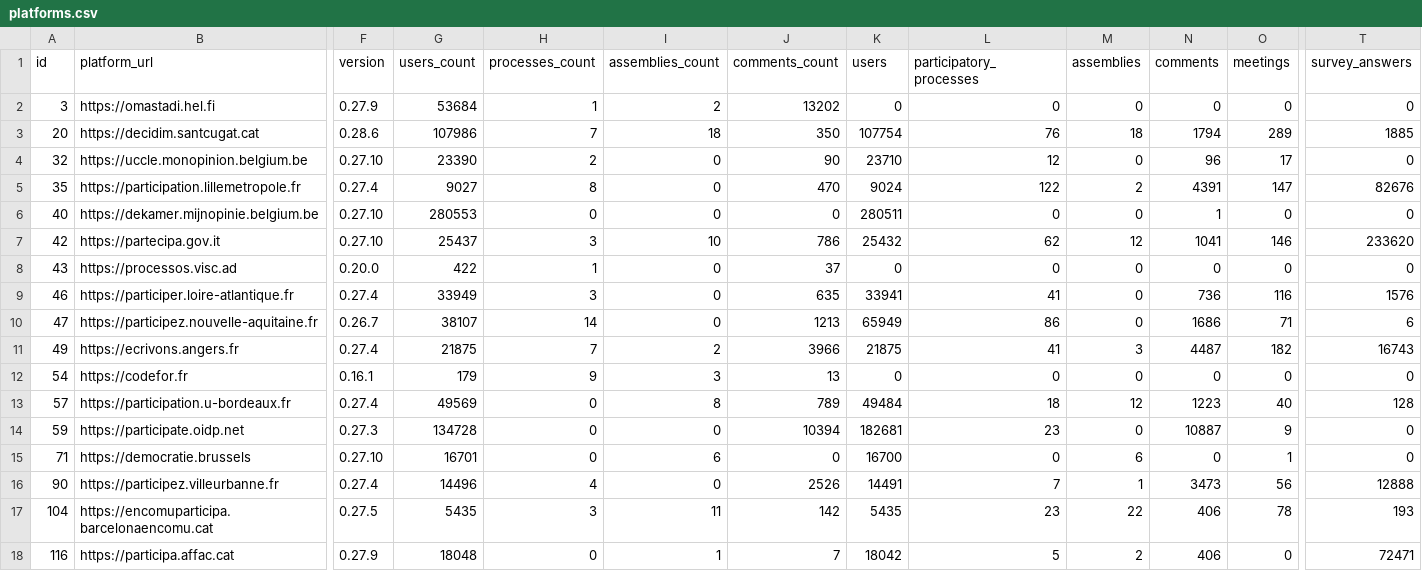
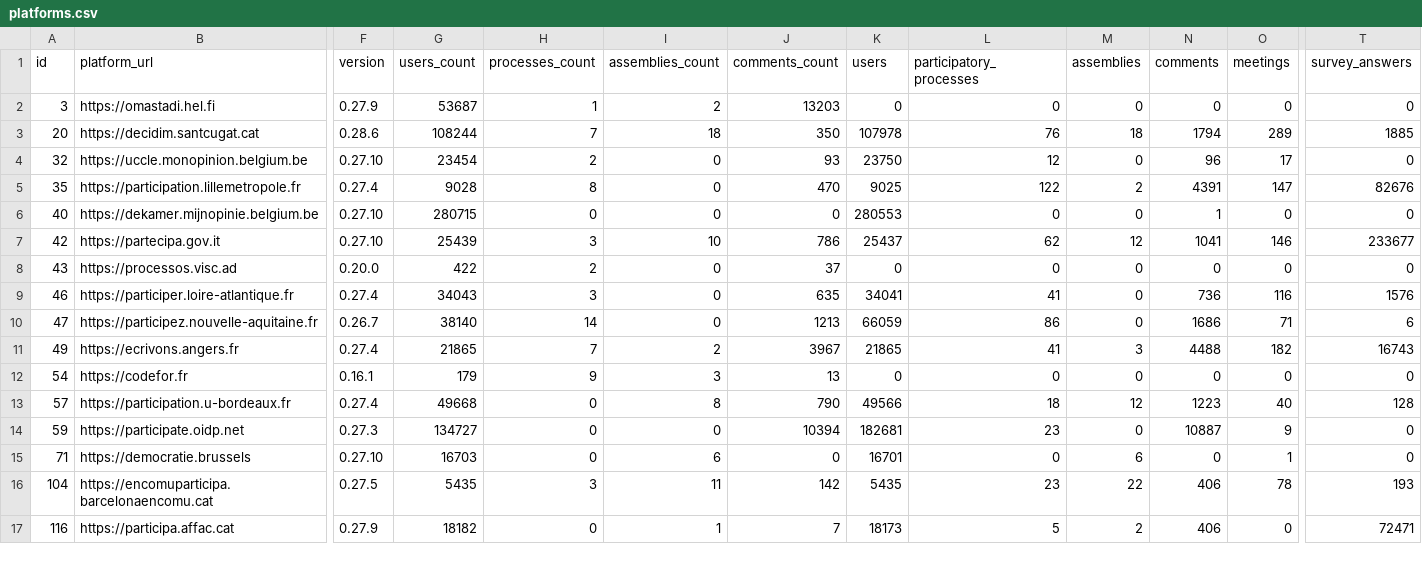
Before and after one commit to digidemlab/decidim-census, a CSV file: _data/platforms.csv, drawn as a sheet; only a part is shown, gaps mark what is left out; removed rows and columns are numbered as before the commit, all else as after; rows hold the shown columns only; the diff covers the shown part only; the diff names each change by its address in the sheet, - before the commit and + after, or states it on an @@ line.

Commit message:
Updating the data

```diff
--- a/_data/platforms.csv
+++ b/_data/platforms.csv
-G2 (users_count): 53684
+G2 (users_count): 53687
-J2 (comments_count): 13202
+J2 (comments_count): 13203
-G3 (users_count): 107986
+G3 (users_count): 108244
-K3 (users): 107754
+K3 (users): 107978
-G4 (users_count): 23390
+G4 (users_count): 23454
-J4 (comments_count): 90
+J4 (comments_count): 93
-K4 (users): 23710
+K4 (users): 23750
-G5 (users_count): 9027
+G5 (users_count): 9028
-K5 (users): 9024
+K5 (users): 9025
-G6 (users_count): 280553
+G6 (users_count): 280715
-K6 (users): 280511
+K6 (users): 280553
-G7 (users_count): 25437
+G7 (users_count): 25439
-K7 (users): 25432
+K7 (users): 25437
-T7 (survey_answers): 233620
+T7 (survey_answers): 233677
-H8 (processes_count): 1
+H8 (processes_count): 2
-G9 (users_count): 33949
+G9 (users_count): 34043
-K9 (users): 33941
+K9 (users): 34041
-G10 (users_count): 38107
+G10 (users_count): 38140
-K10 (users): 65949
+K10 (users): 66059
-G11 (users_count): 21875
+G11 (users_count): 21865
-J11 (comments_count): 3966
+J11 (comments_count): 3967
-K11 (users): 21875
+K11 (users): 21865
-N11 (comments): 4487
+N11 (comments): 4488
-G13 (users_count): 49569
+G13 (users_count): 49668
-J13 (comments_count): 789
+J13 (comments_count): 790
-K13 (users): 49484
+K13 (users): 49566
-G14 (users_count): 134728
+G14 (users_count): 134727
-G15 (users_count): 16701
+G15 (users_count): 16703
-K15 (users): 16700
+K15 (users): 16701
-row 16: 90 | https://participez.villeurbanne.fr | 0.27.4 | 14496 | 4 | 0 | 2526 | 14491 | 7 | 1 | 3473 | 56 | 12888
-G17 (users_count): 18048
+G17 (users_count): 18182
-K17 (users): 18042
+K17 (users): 18173
```
Also changed, not shown: 26 edited cells elsewhere in this file, _data/historical/143 - decidonsensemble.tours.fr.csv, _data/historical/159 - jeparticipe.metropolegrandnancy.fr.csv, 28 other files.
